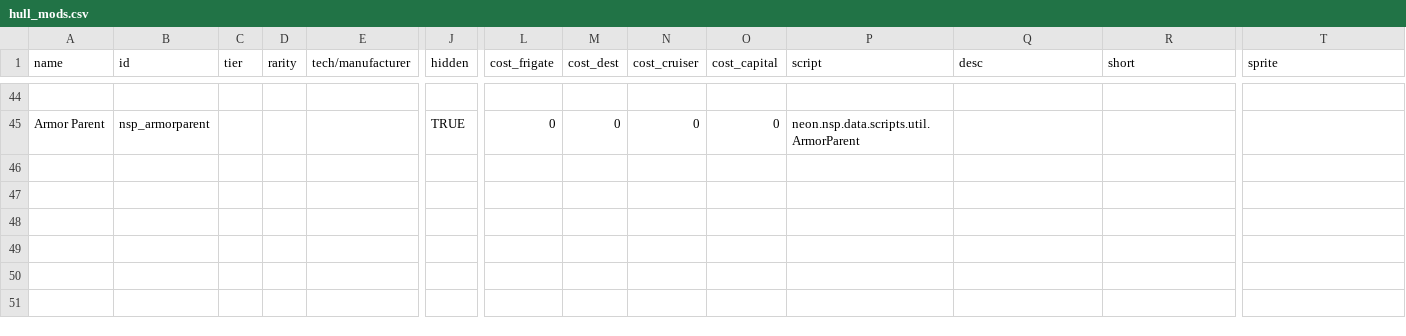
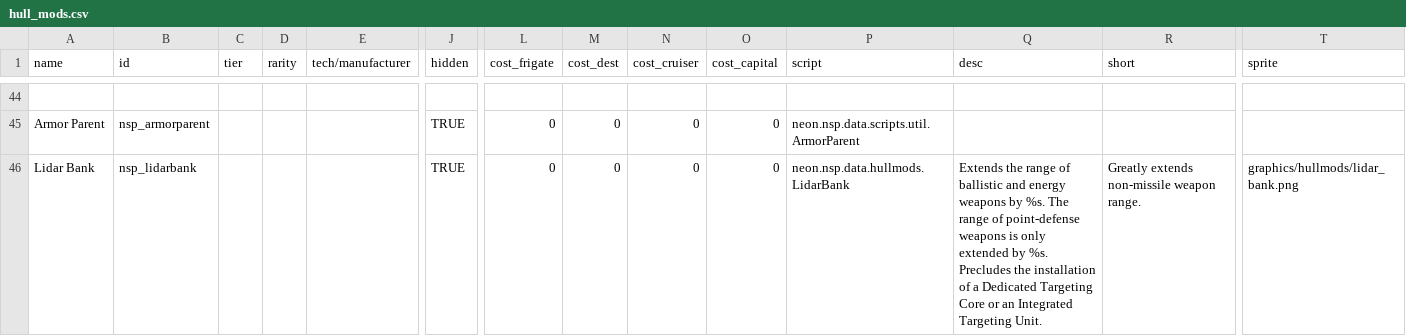
Before and after one commit to NEONN1111/XXARRA-S-VARIETY-PACK, a CSV file: data/hullmods/hull_mods.csv, drawn as a sheet; only a part is shown, gaps mark what is left out; rows hold the shown columns only; ↵ is a line break in a cell; the diff names each change by its address in the sheet, - before the commit and + after, or states it on an @@ line.

Commit message:
Lidar Bank hullmod for Balaam class

```diff
--- a/data/hullmods/hull_mods.csv
+++ b/data/hullmods/hull_mods.csv
+row 46: Lidar Bank | nsp_lidarbank |  |  |  | TRUE | 0 | 0 | 0 | 0 | neon.nsp.data.hullmods.LidarBank | Extends the range of ballistic and energy weapons by %s. The range of point-defense weapons is only extended by %s. ↵ Precludes the installation of a Dedicated Targeting Core or an Integrated Targeting Unit. | Greatly extends non-missile weapon range. | graphics/hullmods/lidar_bank.png
```
Also changed, not shown: 2 other files.
